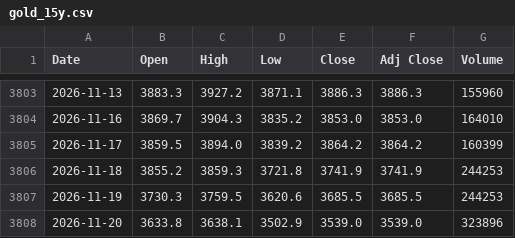
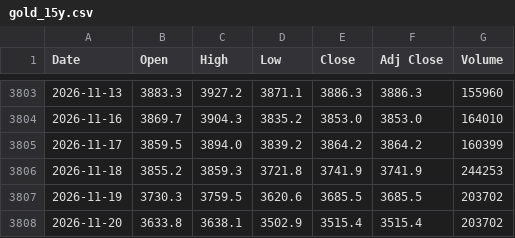
Before and after one commit to artphatsakon/ProjuctFin, a CSV file: gold_15y.csv, drawn as a sheet; only a part is shown, gaps mark what is left out.

```diff
--- a/gold_15y.csv
+++ b/gold_15y.csv
@@ -3806,3 +3806,3 @@
 2026-11-18,3855.2,3859.3,3721.8,3741.9,3741.9,244253
-2026-11-19,3730.3,3759.5,3620.6,3685.5,3685.5,244253
-2026-11-20,3633.8,3638.1,3502.9,3539.0,3539.0,323896
+2026-11-19,3730.3,3759.5,3620.6,3685.5,3685.5,203702
+2026-11-20,3633.8,3638.1,3502.9,3515.4,3515.4,203702
```
Also changed, not shown: crude_oil_15y.csv.
